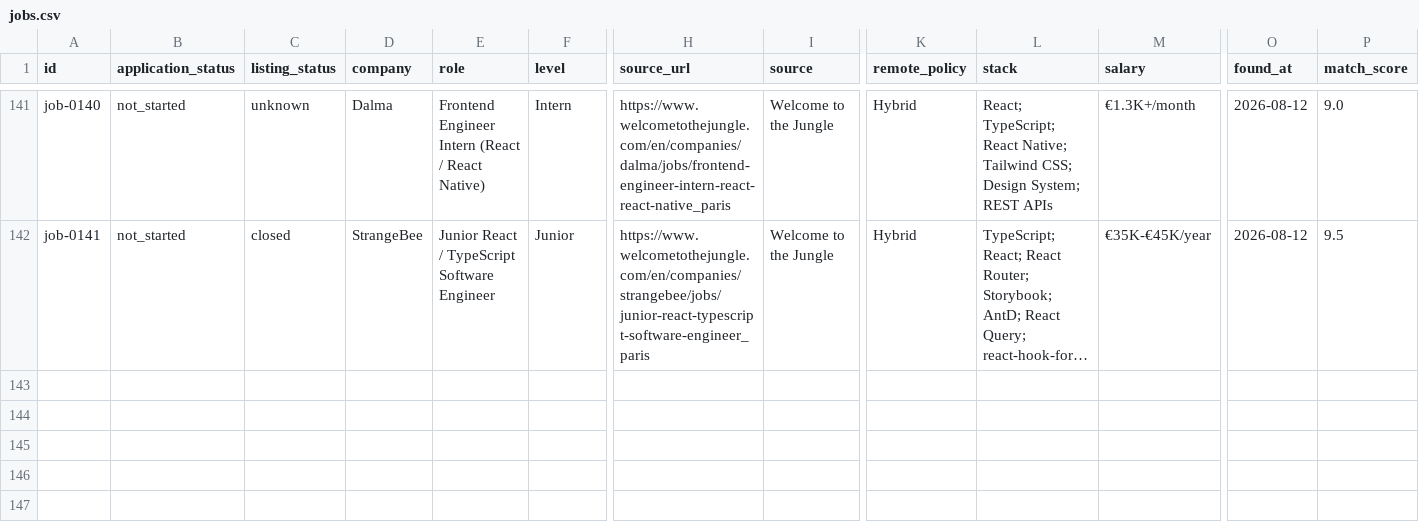
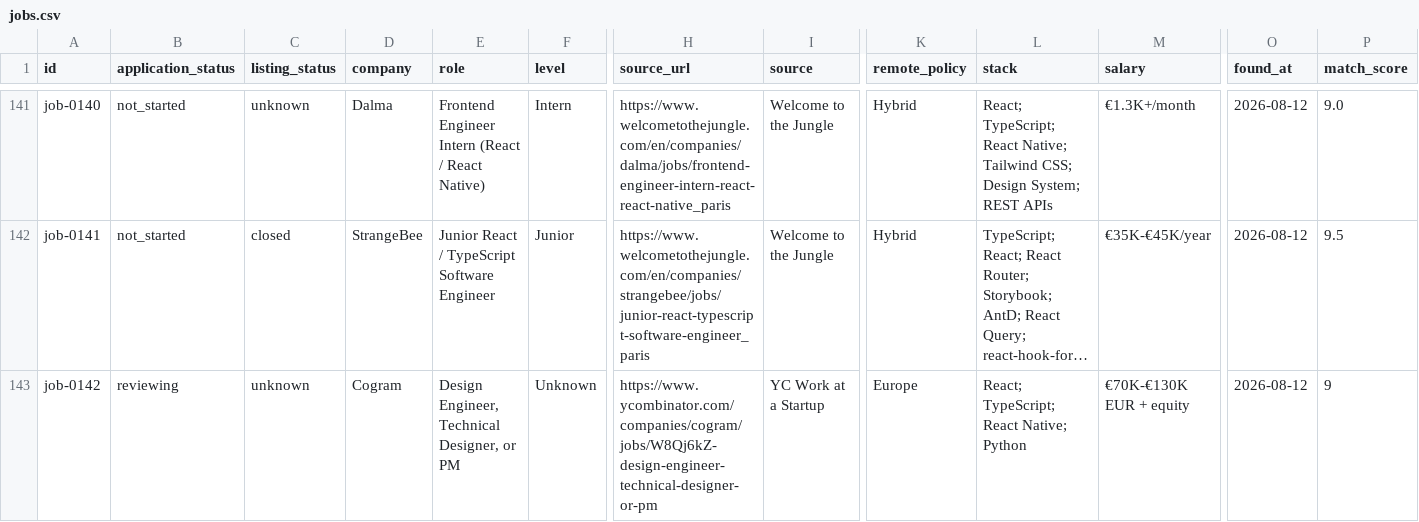
Before and after one commit to stupidkubik/job-searcher, a CSV file: data/jobs.csv, drawn as a sheet; only a part is shown, gaps mark what is left out; long unchanged cells end in …; rows hold the shown columns only; the diff names each change by its address in the sheet, - before the commit and + after, or states it on an @@ line.

```diff
--- a/data/jobs.csv
+++ b/data/jobs.csv
+row 143: job-0142 | reviewing | unknown | Cogram | Design Engineer, Technical Designer, or PM | Unknown | https://www.ycombinator.com/companies/cogram/jobs/W8Qj6kZ-design-engineer-technical-designer-or-pm | YC Work at a Startup | Europe | React; TypeScript; React Native; Python | €70K-€130K EUR + equity | 2026-08-12 | 9
```
Also changed, not shown: data/job_sources.csv, 3 other files.
